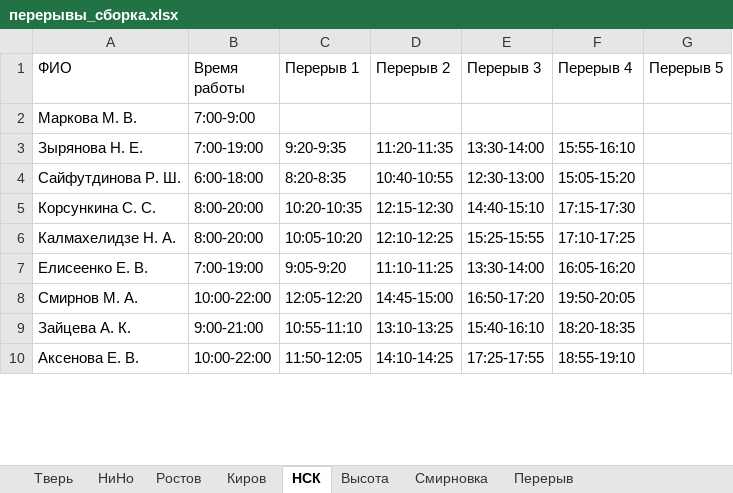
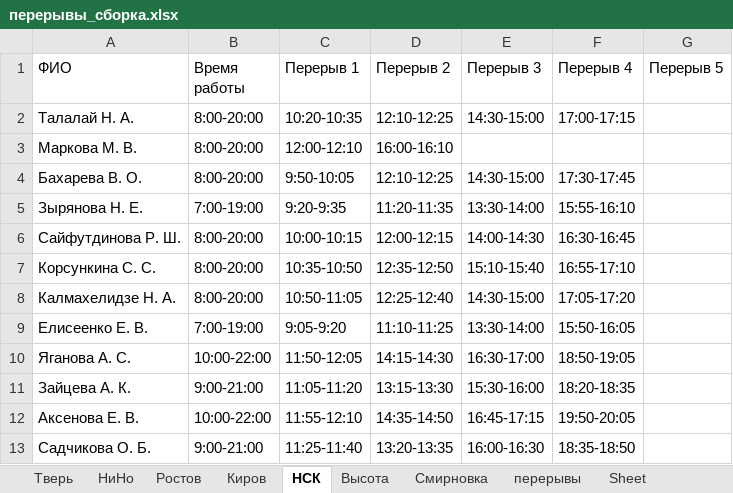
Before and after one commit to YuGo2021/pereriv, an Excel workbook: перерывы_сборка.xlsx, sheet НСК, drawn as a sheet; only a part is shown; values as stored, in another font and other column widths than the file's, no borders; addresses are those after the commit; the diff covers the shown part only; the diff names each change by its address in the sheet, - before the commit and + after, or states it on an @@ line.

Commit message:
pereriv2 - fix
установка фиксированных перерывов

```diff
--- a/перерывы_сборка.xlsx (sheet НСК)
+++ b/перерывы_сборка.xlsx (sheet НСК)
-sheet tab: Перерыв
+sheet tab: перерывы
+sheet tab: Sheet
+row 2: Талалай Н. А. | 8:00-20:00 | 10:20-10:35 | 12:10-12:25 | 14:30-15:00 | 17:00-17:15
-B3 (Время работы): 7:00-9:00
+B3 (Время работы): 8:00-20:00
-C3 (Перерыв 1): (empty)
+C3 (Перерыв 1): 12:00-12:10
-D3 (Перерыв 2): (empty)
+D3 (Перерыв 2): 16:00-16:10
+row 4: Бахарева В. О. | 8:00-20:00 | 9:50-10:05 | 12:10-12:25 | 14:30-15:00 | 17:30-17:45
-B6 (Время работы): 6:00-18:00
+B6 (Время работы): 8:00-20:00
-C6 (Перерыв 1): 8:20-8:35
+C6 (Перерыв 1): 10:00-10:15
-D6 (Перерыв 2): 10:40-10:55
+D6 (Перерыв 2): 12:00-12:15
-E6 (Перерыв 3): 12:30-13:00
+E6 (Перерыв 3): 14:00-14:30
-F6 (Перерыв 4): 15:05-15:20
+F6 (Перерыв 4): 16:30-16:45
-C7 (Перерыв 1): 10:20-10:35
+C7 (Перерыв 1): 10:35-10:50
-D7 (Перерыв 2): 12:15-12:30
+D7 (Перерыв 2): 12:35-12:50
-E7 (Перерыв 3): 14:40-15:10
+E7 (Перерыв 3): 15:10-15:40
-F7 (Перерыв 4): 17:15-17:30
+F7 (Перерыв 4): 16:55-17:10
-C8 (Перерыв 1): 10:05-10:20
+C8 (Перерыв 1): 10:50-11:05
-D8 (Перерыв 2): 12:10-12:25
+D8 (Перерыв 2): 12:25-12:40
-E8 (Перерыв 3): 15:25-15:55
+E8 (Перерыв 3): 14:30-15:00
-F8 (Перерыв 4): 17:10-17:25
+F8 (Перерыв 4): 17:05-17:20
-F9 (Перерыв 4): 16:05-16:20
+F9 (Перерыв 4): 15:50-16:05
-A10 (ФИО): Смирнов М. А.
+A10 (ФИО): Яганова А. С.
-C10 (Перерыв 1): 12:05-12:20
+C10 (Перерыв 1): 11:50-12:05
-D10 (Перерыв 2): 14:45-15:00
+D10 (Перерыв 2): 14:15-14:30
-E10 (Перерыв 3): 16:50-17:20
+E10 (Перерыв 3): 16:30-17:00
-F10 (Перерыв 4): 19:50-20:05
+F10 (Перерыв 4): 18:50-19:05
-C11 (Перерыв 1): 10:55-11:10
+C11 (Перерыв 1): 11:05-11:20
-D11 (Перерыв 2): 13:10-13:25
+D11 (Перерыв 2): 13:15-13:30
-E11 (Перерыв 3): 15:40-16:10
+E11 (Перерыв 3): 15:30-16:00
-C12 (Перерыв 1): 11:50-12:05
+C12 (Перерыв 1): 11:55-12:10
-D12 (Перерыв 2): 14:10-14:25
+D12 (Перерыв 2): 14:35-14:50
-E12 (Перерыв 3): 17:25-17:55
+E12 (Перерыв 3): 16:45-17:15
-F12 (Перерыв 4): 18:55-19:10
+F12 (Перерыв 4): 19:50-20:05
+row 13: Садчикова О. Б. | 9:00-21:00 | 11:25-11:40 | 13:20-13:35 | 16:00-16:30 | 18:35-18:50
```
Also changed, not shown: 4 added rows, 6 removed rows and 59 edited cells elsewhere in this sheet, sheet перерывы, sheet Смирновка, sheet Киров, sheet Тверь, sheet Высота, sheet НиНо, 1 more sheet, Исключения.xlsx, Смирновка.xlsx, 4 other files.
